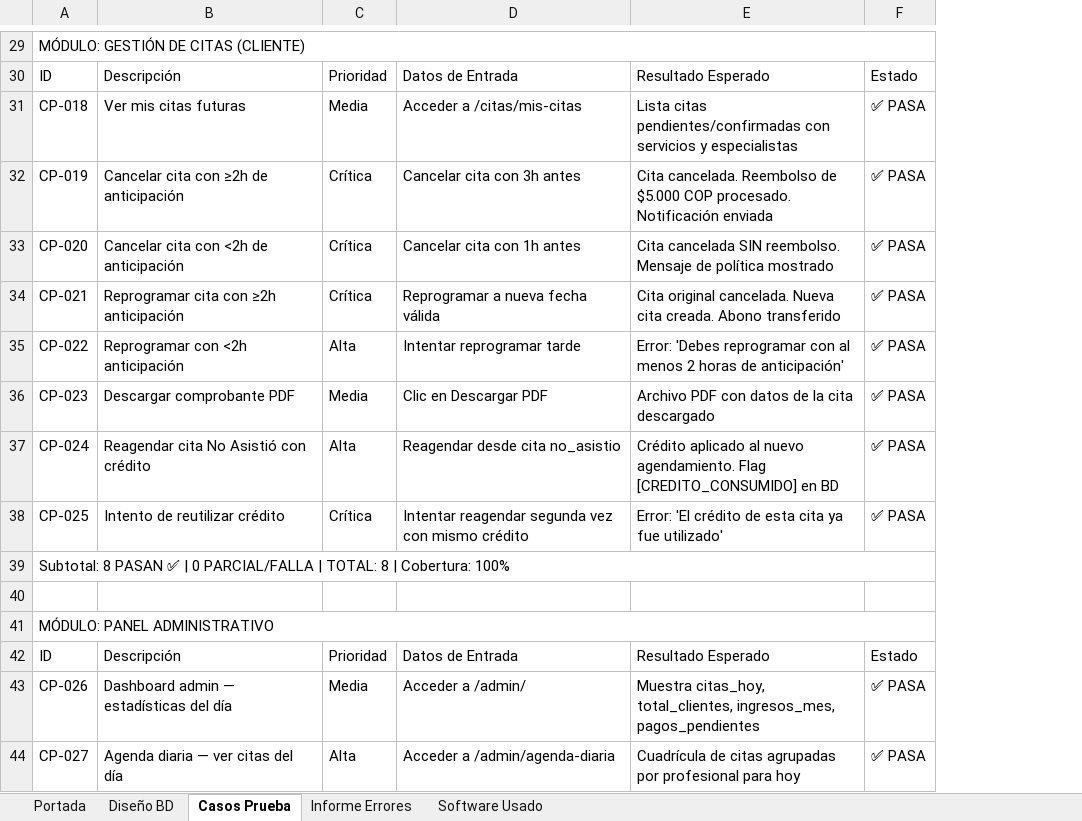
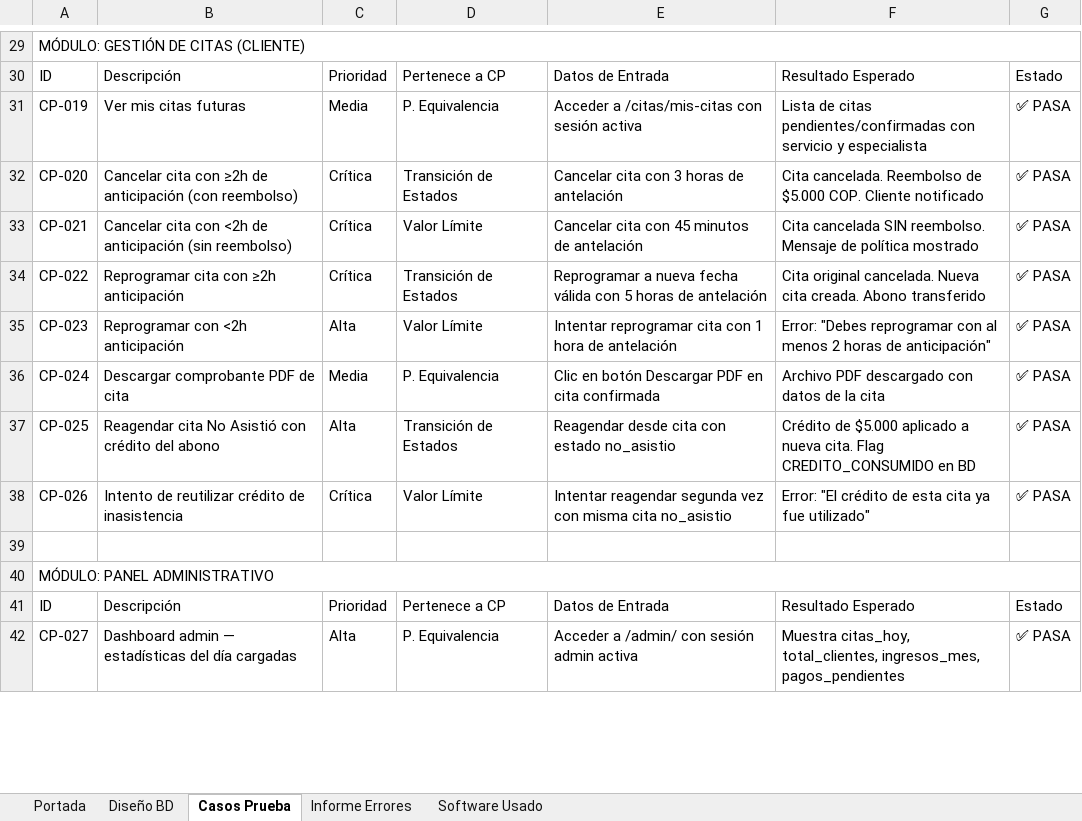
Before and after one commit to SaraKerrigan2001/Rossmix_flask, an Excel workbook: docs/Rossmix_Documentacion_Completa.xlsx, sheet Casos Prueba, drawn as a sheet; only a part is shown, gaps mark what is left out; values as stored, in another font and other column widths than the file's, no cell formats; removed rows and columns are numbered as before the commit, all else as after; the diff covers the shown part only; the diff names each change by its address in the sheet, - before the commit and + after, or states it on an @@ line.

Commit message:
docs: regenerar hoja Casos Prueba con 56 casos y formato correcto

```diff
--- a/docs/Rossmix_Documentacion_Completa.xlsx (sheet Casos Prueba)
+++ b/docs/Rossmix_Documentacion_Completa.xlsx (sheet Casos Prueba)
-column D, rows 30-31: Datos de Entrada | Acceder a /citas/mis-citas; rows 33-38: Cancelar cita con 1h antes | Reprogramar a nueva fecha válida | Intentar reprogramar tarde | Clic en Descargar PDF | Reagendar desde cita no_asistio | Intentar reagendar segunda vez con mismo crédito; row 42: Datos de Entrada; row 44: Acceder a /admin/agenda-diaria
-column E, rows 30-31: Resultado Esperado | Lista citas pendientes/confirmadas con servicios y especialistas; rows 33-38: Cita cancelada SIN reembolso. Mensaje de política mostrado | Cita original cancelada. Nueva cita creada. Abono transferido | Error: 'Debes reprogramar con al menos 2 horas de anticipación' | Archivo PDF con datos de la cita descargado | Crédito aplicado al nuevo agendamiento. Flag [CREDITO_CONSUMIDO] en BD | Error: 'El crédito de esta cita ya fue utilizado'; row 42: Resultado Esperado; row 44: Cuadrícula de citas agrupadas por profesional para hoy
+column D, rows 30-37: Pertenece a CP | P. Equivalencia | Transición de Estados | Valor Límite | Transición de Estados | Valor Límite | P. Equivalencia | Transición de Estados; rows 41-42: Pertenece a CP | P. Equivalencia
+column E, rows 30-37: Datos de Entrada | Acceder a /citas/mis-citas con sesión activa | Cancelar cita con 3 horas de antelación | Cancelar cita con 45 minutos de antelación | Reprogramar a nueva fecha válida con 5 horas de antelación | Intentar reprogramar cita con 1 hora de antelación | Clic en botón Descargar PDF en cita confirmada | Reagendar desde cita con estado no_asistio; rows 41-42: Datos de Entrada | Acceder a /admin/ con sesión admin activa
+column F, rows 30-37: Resultado Esperado | Lista de citas pendientes/confirmadas con servicio y especialista | Cita cancelada. Reembolso de $5.000 COP. Cliente notificado | Cita cancelada SIN reembolso. Mensaje de política mostrado | Cita original cancelada. Nueva cita creada. Abono transferido | Error: "Debes reprogramar con al menos 2 horas de anticipación" | Archivo PDF descargado con datos de la cita | Crédito de $5.000 aplicado a nueva cita. Flag CREDITO_CONSUMIDO en BD; rows 41-42: Resultado Esperado | Muestra citas_hoy, total_clientes, ingresos_mes, pagos_pendientes
-A31: CP-018
+A31: CP-019
-row 32: CP-019 | Cancelar cita con ≥2h de anticipación | Crítica | Cancelar cita con 3h antes | Cita cancelada. Reembolso de $5.000 COP procesado. Notificación enviada | ✅ PASA
-B32: Cancelar cita con <2h de anticipación
+B32: Cancelar cita con ≥2h de anticipación (con reembolso)
-B33: Reprogramar cita con ≥2h anticipación
+B33: Cancelar cita con <2h de anticipación (sin reembolso)
-B34: Reprogramar con <2h anticipación
+B34: Reprogramar cita con ≥2h anticipación
-C34: Alta
+C34: Crítica
-B35: Descargar comprobante PDF
+B35: Reprogramar con <2h anticipación
-C35: Media
+C35: Alta
-B36: Reagendar cita No Asistió con crédito
+B36: Descargar comprobante PDF de cita
-C36: Alta
+C36: Media
-B37: Intento de reutilizar crédito
+B37: Reagendar cita No Asistió con crédito del abono
-C37: Crítica
+C37: Alta
-row 39: Subtotal: 8 PASAN ✅ | 0 PARCIAL/FALLA | TOTAL: 8 | Cobertura: 100%
+row 38: CP-026 | Intento de reutilizar crédito de inasistencia | Crítica | Valor Límite | Intentar reagendar segunda vez con misma cita no_asistio | Error: "El crédito de esta cita ya fue utilizado" | ✅ PASA
-row 43: CP-026 | Dashboard admin — estadísticas del día | Media | Acceder a /admin/ | Muestra citas_hoy, total_clientes, ingresos_mes, pagos_pendientes | ✅ PASA
-B42: Agenda diaria — ver citas del día
+B42: Dashboard admin — estadísticas del día cargadas
```
Also changed, not shown: 13 added rows, 7 removed rows and 51 edited cells elsewhere in this sheet, cell formats.
